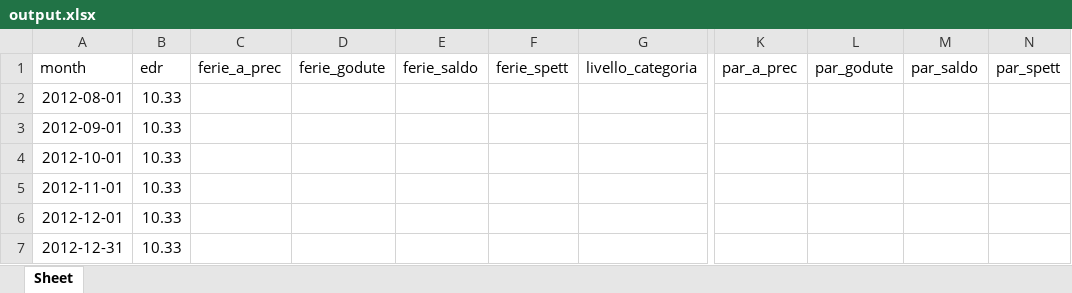
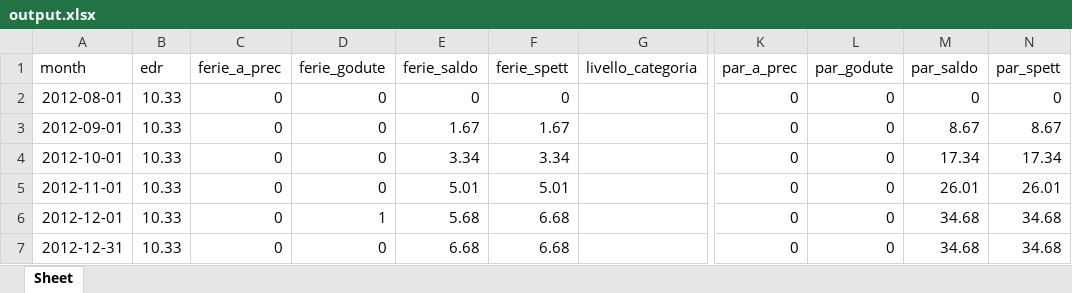
Before and after one commit to ZeeD/pay-viewer, an Excel workbook: output.xlsx, sheet Sheet, drawn as a sheet; only a part is shown, gaps mark what is left out; values as stored, in another font and other column widths than the file's, no borders; the diff covers the shown part only; the diff names each change by its address in the sheet, - before the commit and + after, or states it on an @@ line.

Commit message:
new xls

```diff
--- a/output.xlsx (sheet Sheet)
+++ b/output.xlsx (sheet Sheet)
-C2:C7 (ferie_a_prec): (empty)
+C2:C7 (ferie_a_prec): 0
-D2:D5 (ferie_godute): (empty)
+D2:D5 (ferie_godute): 0
-E2 (ferie_saldo): (empty)
+E2 (ferie_saldo): 0
-F2 (ferie_spett): (empty)
+F2 (ferie_spett): 0
-K2:K7 (par_a_prec): (empty)
+K2:K7 (par_a_prec): 0
-L2:L7 (par_godute): (empty)
+L2:L7 (par_godute): 0
-M2 (par_saldo): (empty)
+M2 (par_saldo): 0
-N2 (par_spett): (empty)
+N2 (par_spett): 0
-E3 (ferie_saldo): (empty)
+E3 (ferie_saldo): 1.67
-F3 (ferie_spett): (empty)
+F3 (ferie_spett): 1.67
-M3 (par_saldo): (empty)
+M3 (par_saldo): 8.67
-N3 (par_spett): (empty)
+N3 (par_spett): 8.67
-E4 (ferie_saldo): (empty)
+E4 (ferie_saldo): 3.34
-F4 (ferie_spett): (empty)
+F4 (ferie_spett): 3.34
-M4 (par_saldo): (empty)
+M4 (par_saldo): 17.34
-N4 (par_spett): (empty)
+N4 (par_spett): 17.34
-E5 (ferie_saldo): (empty)
+E5 (ferie_saldo): 5.01
-F5 (ferie_spett): (empty)
+F5 (ferie_spett): 5.01
-M5 (par_saldo): (empty)
+M5 (par_saldo): 26.01
-N5 (par_spett): (empty)
+N5 (par_spett): 26.01
-D6 (ferie_godute): (empty)
+D6 (ferie_godute): 1
-E6 (ferie_saldo): (empty)
+E6 (ferie_saldo): 5.68
-F6:F7 (ferie_spett): (empty)
+F6:F7 (ferie_spett): 6.68
-M6:M7 (par_saldo): (empty)
+M6:M7 (par_saldo): 34.68
-N6:N7 (par_spett): (empty)
+N6:N7 (par_spett): 34.68
-D7 (ferie_godute): (empty)
+D7 (ferie_godute): 0
-E7 (ferie_saldo): (empty)
+E7 (ferie_saldo): 6.68
```
Also changed, not shown: 696 edited cells elsewhere in this sheet.
